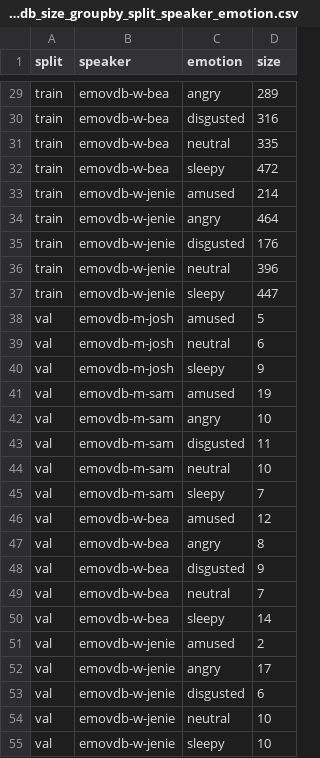
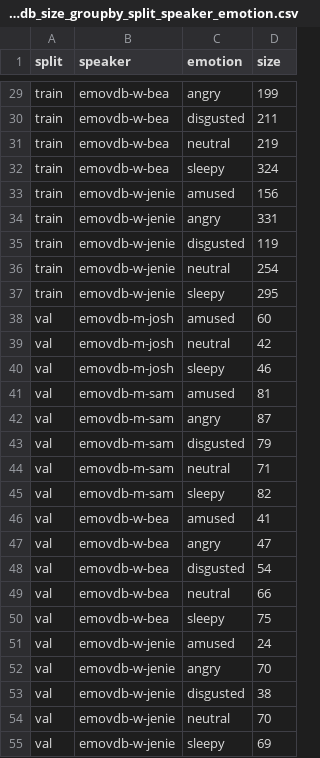
Before and after one commit to sungjae-cho/tacotron2, a CSV file: metadata/emovdb_size_groupby_split_speaker_emotion.csv, drawn as a sheet; only a part is shown, gaps mark what is left out; the diff covers the shown part only; the diff names each change by its address in the sheet, - before the commit and + after, or states it on an @@ line.

```diff
--- a/metadata/emovdb_size_groupby_split_speaker_emotion.csv
+++ b/metadata/emovdb_size_groupby_split_speaker_emotion.csv
-D29 (size): 289
+D29 (size): 199
-D30 (size): 316
+D30 (size): 211
-D31 (size): 335
+D31 (size): 219
-D32 (size): 472
+D32 (size): 324
-D33 (size): 214
+D33 (size): 156
-D34 (size): 464
+D34 (size): 331
-D35 (size): 176
+D35 (size): 119
-D36 (size): 396
+D36 (size): 254
-D37 (size): 447
+D37 (size): 295
-D38 (size): 5
+D38 (size): 60
-D39 (size): 6
+D39 (size): 42
-D40 (size): 9
+D40 (size): 46
-D41 (size): 19
+D41 (size): 81
-D42 (size): 10
+D42 (size): 87
-D43 (size): 11
+D43 (size): 79
-D44 (size): 10
+D44 (size): 71
-D45 (size): 7
+D45 (size): 82
-D46 (size): 12
+D46 (size): 41
-D47 (size): 8
+D47 (size): 47
-D48 (size): 9
+D48 (size): 54
-D49 (size): 7
+D49 (size): 66
-D50 (size): 14
+D50 (size): 75
-D51 (size): 2
+D51 (size): 24
-D52 (size): 17
+D52 (size): 70
-D53 (size): 6
+D53 (size): 38
-D54 (size): 10
+D54 (size): 70
-D55 (size): 10
+D55 (size): 69
```
Also changed, not shown: 27 edited cells elsewhere in this file, 12 other files.
